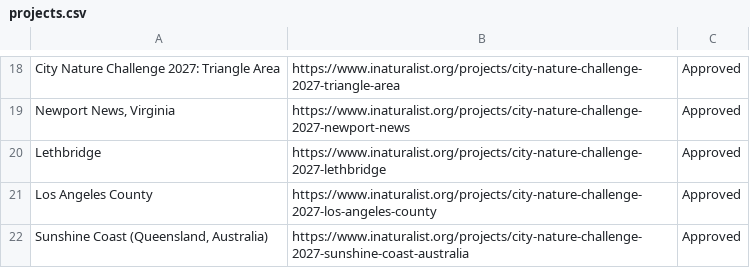
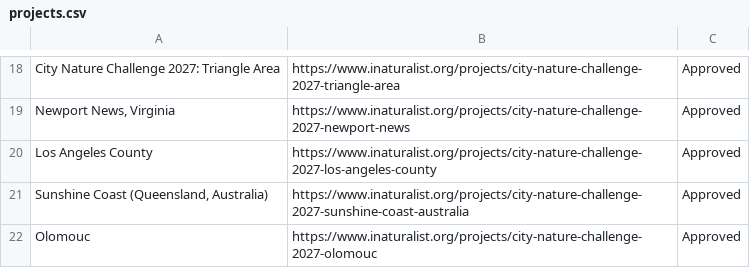
Before and after one commit to alisonkestrel22/cnc-boundary-checker, a CSV file: projects.csv, drawn as a sheet; only a part is shown, gaps mark what is left out; the shorter side is filled out with more unchanged rows.

Commit message:
Remove City Nature Challenge 2027: Lethbridge
Saved from the boundary check page by lbrody-cas.

```diff
--- a/projects.csv
+++ b/projects.csv
@@ -19,3 +19,2 @@ City Nature Challenge 2027: Triangle Area,https://www.inaturalist.org/projects/c
 "Newport News, Virginia",https://www.inaturalist.org/projects/city-nature-challenge-2027-newport-news,Approved
-Lethbridge,https://www.inaturalist.org/projects/city-nature-challenge-2027-lethbridge,Approved
 Los Angeles County,https://www.inaturalist.org/projects/city-nature-challenge-2027-los-angeles-county,Approved
```
Also changed, not shown: 1 other file.
